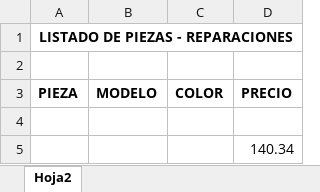
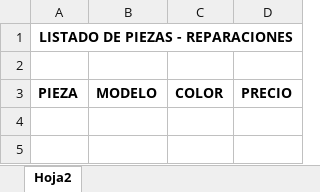
Before and after one commit to Dzulmidnight/telcel, an Excel workbook: assets/formatos/listado_piezas_reparacion.xlsx, sheet Hoja2, drawn as a sheet; values as stored, in another font and other column widths than the file's, no borders; the diff names each change by its address in the sheet, - before the commit and + after, or states it on an @@ line.

```diff
--- a/assets/formatos/listado_piezas_reparacion.xlsx (sheet Hoja2)
+++ b/assets/formatos/listado_piezas_reparacion.xlsx (sheet Hoja2)
-row 4: (empty)
-row 5:  |  |  | 140.34
```
Also changed, not shown: assets/formatos/formato_para_inventario.xlsx, 9 other files.
